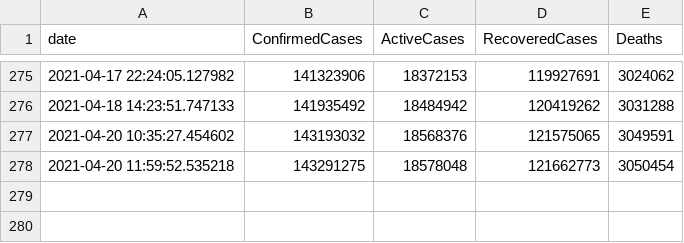
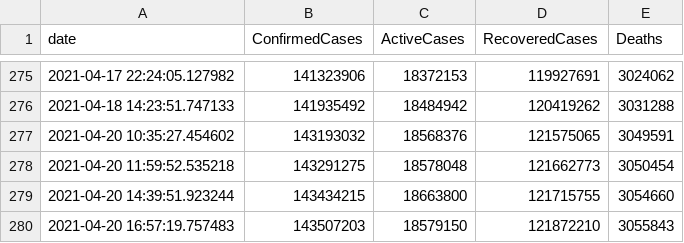
Before and after one commit to OanaTudu/Covid19, a CSV file: global_cases_all.csv, drawn as a sheet; only a part is shown, gaps mark what is left out.

```diff
--- a/global_cases_all.csv
+++ b/global_cases_all.csv
@@ -278 +278,3 @@ date, ConfirmedCases, ActiveCases, RecoveredCases, Deaths
 2021-04-20 11:59:52.535218,143291275,18578048,121662773,3050454
+2021-04-20 14:39:51.923244,143434215,18663800,121715755,3054660
+2021-04-20 16:57:19.757483,143507203,18579150,121872210,3055843
```
Also changed, not shown: global_cases_ca.csv, global_cases_la.csv, 7 other files.
